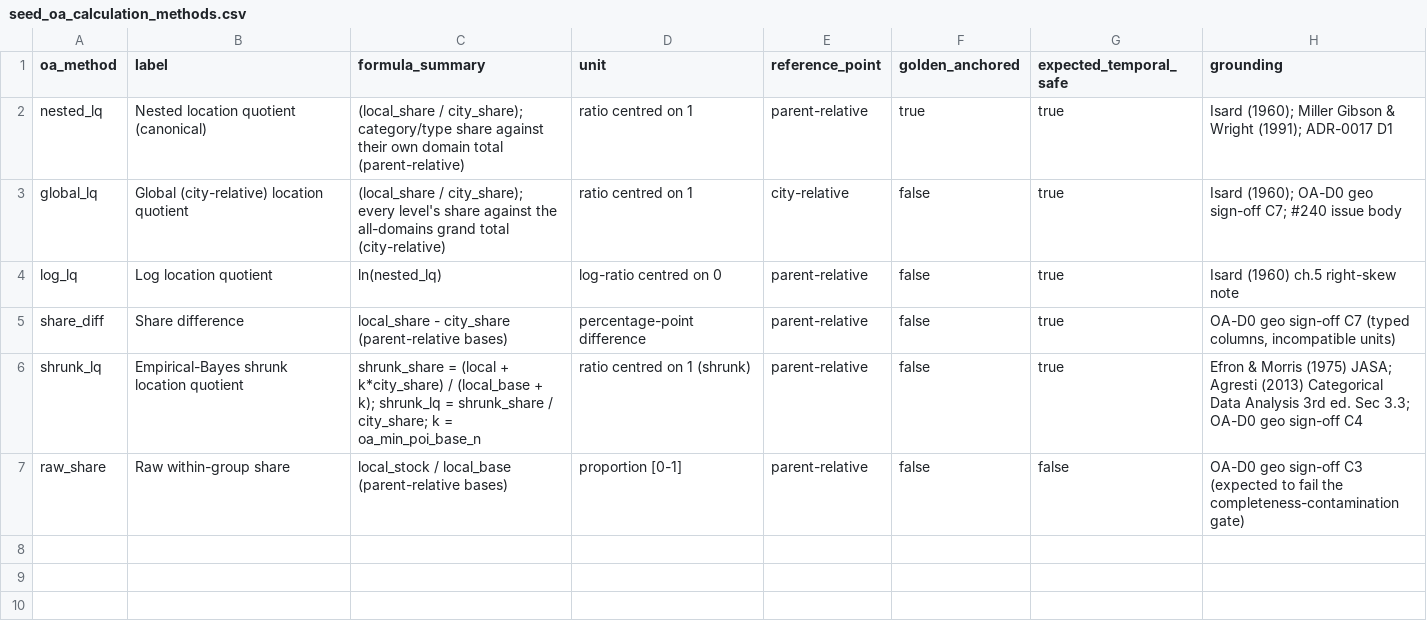
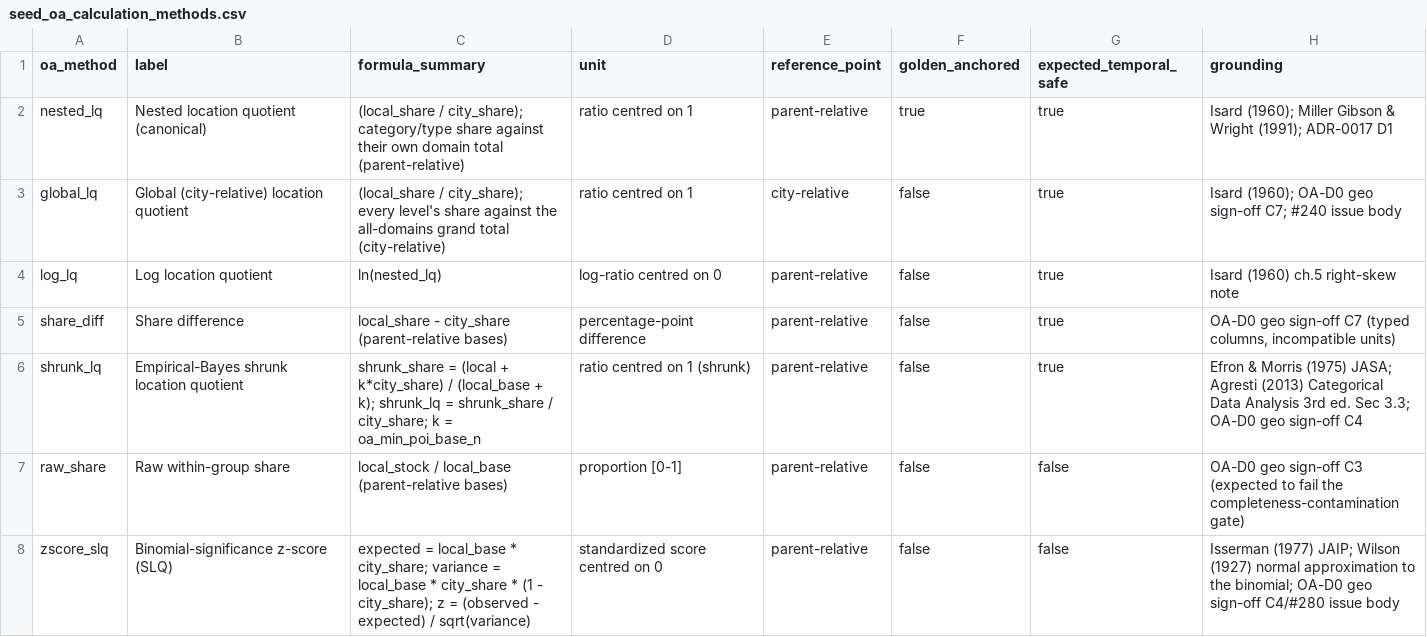
Before and after one commit to dhelweg/gentriduck, a CSV file: transform/seeds/seed_oa_calculation_methods.csv, drawn as a sheet.

Commit message:
feat(dbt): OA-D3b -- binomial-significance z-score/SLQ method (#280)
Adds zscore_slq (z = (observed - binomial-expected)/sqrt(variance),
Isserman 1977 / Wilson 1927 normal approximation) as the seventh OA
calculation-method column at domain/category/type grain, wired through
mart_poi_oa_methods (long serving view) and seed_oa_calculation_methods.

Pure function of int_poi_offering_advantage's already-computed stock
columns -- no new join, no new tool -- so unlike the other three
OA-D3b-grouped modes (Getis-Ord, density, per-capita) it does not need
ADR-0025 or an EWR/geometry join; those remain deferred under #280.

uv run poe build (int_poi_offering_advantage_methods+) green against a
reference snapshot; poe fmt/lint clean.

```diff
--- a/transform/seeds/seed_oa_calculation_methods.csv
+++ b/transform/seeds/seed_oa_calculation_methods.csv
@@ -7 +7,2 @@ shrunk_lq,Empirical-Bayes shrunk location quotient,"shrunk_share = (local + k*ci
 raw_share,Raw within-group share,local_stock / local_base (parent-relative bases),"proportion [0-1]",parent-relative,false,false,"OA-D0 geo sign-off C3 (expected to fail the completeness-contamination gate)"
+zscore_slq,Binomial-significance z-score (SLQ),"expected = local_base * city_share; variance = local_base * city_share * (1 - city_share); z = (observed - expected) / sqrt(variance)",standardized score centred on 0,parent-relative,false,false,"Isserman (1977) JAIP; Wilson (1927) normal approximation to the binomial; OA-D0 geo sign-off C4/#280 issue body"
```
Also changed, not shown: 4 other files.
